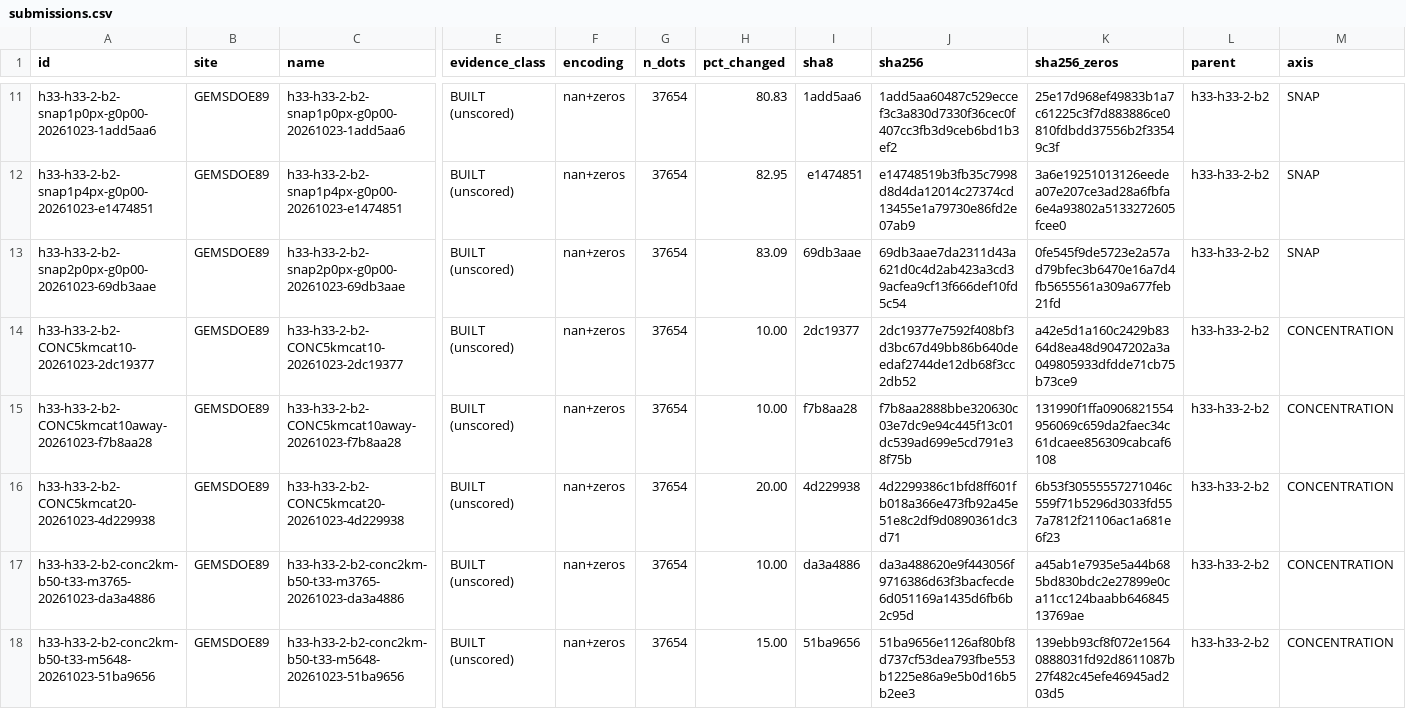
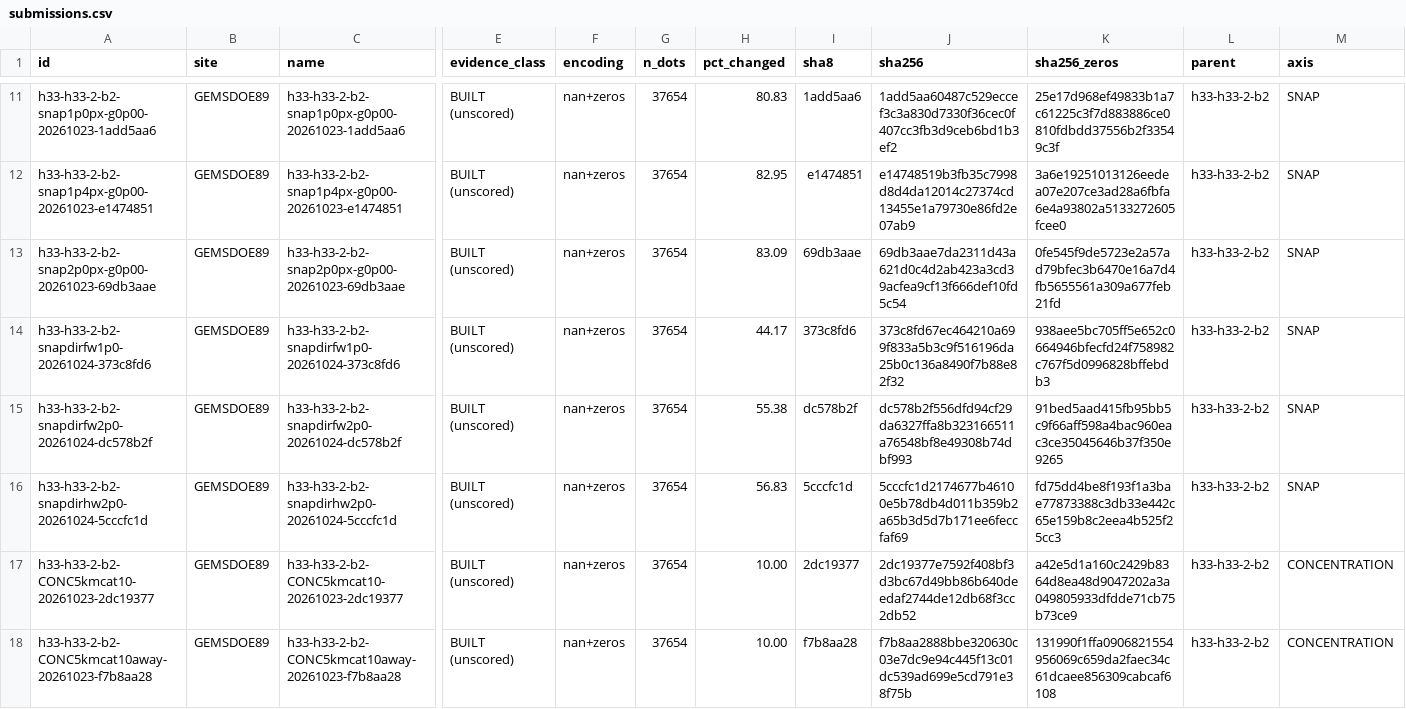
Before and after one commit to buffedlizard55-lab/GEMSDOE89, a CSV file: ledger/submissions.csv, drawn as a sheet; only a part is shown, gaps mark what is left out; the shorter side is filled out with more unchanged rows; rows hold the shown columns only; the diff names each change by its address in the sheet, - before the commit and + after, or states it on an @@ line.

Commit message:
SNAP directional corner: footwall / hanging-wall mirror pair + dose on R0
Parent R0 (h33-h33-2-b2) rebuilt byte-exactly again (c55bafc4/baeae321) after
all 10 fetchable manifest pins verified.

The SNAP axis only ever held {window} x {gate} cells, all of which let a dot
move in any direction inside the window. MEASURED here: the undirected
snap2p0px-g0p00 arm moves 15,585 dots up-slope and 15,670 down-slope
(share_upslope = 0.498), so the parent is direction-neutral with respect to the
fused TMI/gravity HG maximum. That retires the previously proposed global
dip-offset translation (IRREGULARITIES item 14) and defines a question that
was never tested: which side of the HG maximum carries the surface trace?

Three arms, one predicate apart from the existing crest arm (same response
recipe, window, gate 0.00, allowed targets d_cat>=3px, count 37,654, no RNG):
  dirfw2p0 dc578b2f  20,853 moved footwall-only, mean 1.738 px, +23.89 m
  dirhw2p0 5cccfc1d  21,399 moved hangwall-only,  mean 1.737 px, -13.28 m
  dirfw1p0 373c8fd6  16,632 moved footwall-only,  mean 1.000 px (dose)

tests/test_snap_directional.py proves the new rule reduces exactly to
snap.snap_dots with the direction filter off (all released windows).
All MUST gates pass; twins identical; ledger 139 rows / 48 files consistent;
tools/build_ledger.py learned the new rows (item 11 failure mode).

Co-authored-by: arena-agent <297053741+arena-agent@users.noreply.github.com>

```diff
--- a/ledger/submissions.csv
+++ b/ledger/submissions.csv
+row 14: h33-h33-2-b2-snapdirfw1p0-20261024-373c8fd6 | GEMSDOE89 | h33-h33-2-b2-snapdirfw1p0-20261024-373c8fd6 | BUILT (unscored) | nan+zeros | 37654 | 44.17 | 373c8fd6 | 373c8fd67ec464210a699f833a5b3c9f516196da25b0c136a8490f7b88e82f32 | 938aee5bc705ff5e652c0664946bfecfd24f758982c767f5d0996828bffebdb3 | h33-h33-2-b2 | SNAP
+row 15: h33-h33-2-b2-snapdirfw2p0-20261024-dc578b2f | GEMSDOE89 | h33-h33-2-b2-snapdirfw2p0-20261024-dc578b2f | BUILT (unscored) | nan+zeros | 37654 | 55.38 | dc578b2f | dc578b2f556dfd94cf29da6327ffa8b323166511a76548bf8e49308b74dbf993 | 91bed5aad415fb95bb5c9f66aff598a4bac960eac3ce35045646b37f350e9265 | h33-h33-2-b2 | SNAP
+row 16: h33-h33-2-b2-snapdirhw2p0-20261024-5cccfc1d | GEMSDOE89 | h33-h33-2-b2-snapdirhw2p0-20261024-5cccfc1d | BUILT (unscored) | nan+zeros | 37654 | 56.83 | 5cccfc1d | 5cccfc1d2174677b46100e5b78db4d011b359b2a65b3d5d7b171ee6feccfaf69 | fd75dd4be8f193f1a3bae77873388c3db33e442c65e159b8c2eea4b525f25cc3 | h33-h33-2-b2 | SNAP
```
Also changed, not shown: 22 other files.
